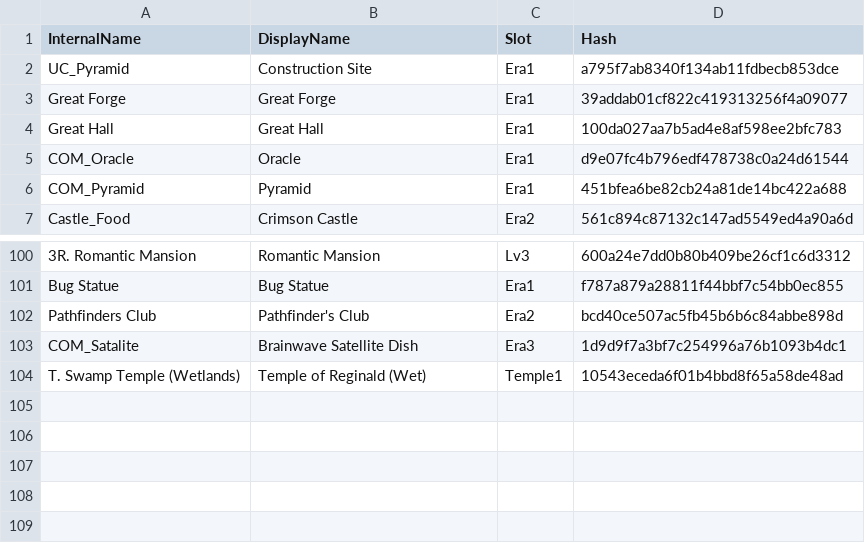
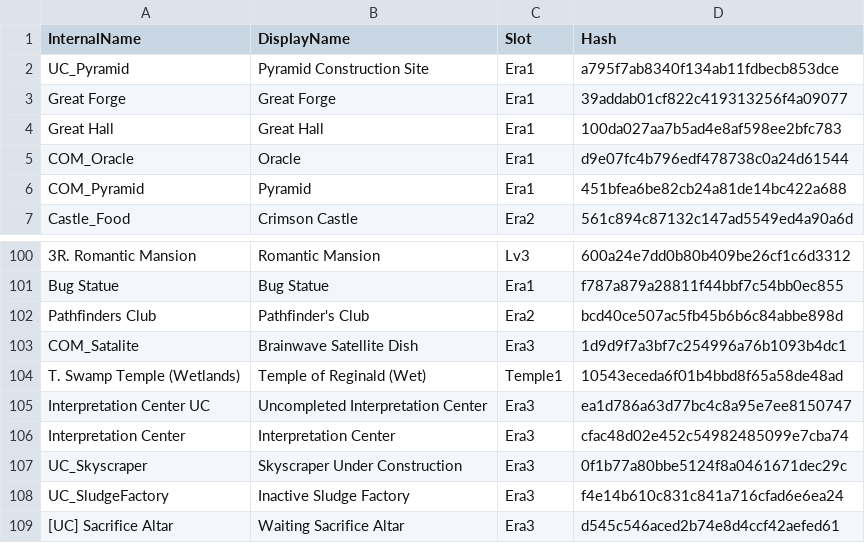
Before and after one commit to failsplat/Reus2Surveyor, a CSV file: Glossaries/Projects.csv, drawn as a sheet; only a part is shown, gaps mark what is left out.

```diff
--- a/Glossaries/Projects.csv
+++ b/Glossaries/Projects.csv
@@ -1,3 +1,3 @@
 InternalName,DisplayName,Slot,Hash
-UC_Pyramid,Construction Site,Era1,a795f7ab8340f134ab11fdbecb853dce
+UC_Pyramid,Pyramid Construction Site,Era1,a795f7ab8340f134ab11fdbecb853dce
 Great Forge,Great Forge,Era1,39addab01cf822c419313256f4a09077
@@ -104 +104,6 @@ COM_Satalite,Brainwave Satellite Dish,Era3,1d9d9f7a3bf7c254996a76b1093b4dc1
 T. Swamp Temple (Wetlands),Temple of Reginald (Wet),Temple1,10543eceda6f01b4bbd8f65a58de48ad
+Interpretation Center UC,Uncompleted Interpretation Center,Era3,ea1d786a63d77bc4c8a95e7ee8150747
+Interpretation Center,Interpretation Center,Era3,cfac48d02e452c54982485099e7cba74
+UC_Skyscraper,Skyscraper Under Construction,Era3,0f1b77a80bbe5124f8a0461671dec29c
+UC_SludgeFactory,Inactive Sludge Factory,Era3,f4e14b610c831c841a716cfad6e6ea24
+[UC] Sacrifice Altar,Waiting Sacrifice Altar,Era3,d545c546aced2b74e8d4ccf42aefed61
```
Also changed, not shown: 2 other files.
